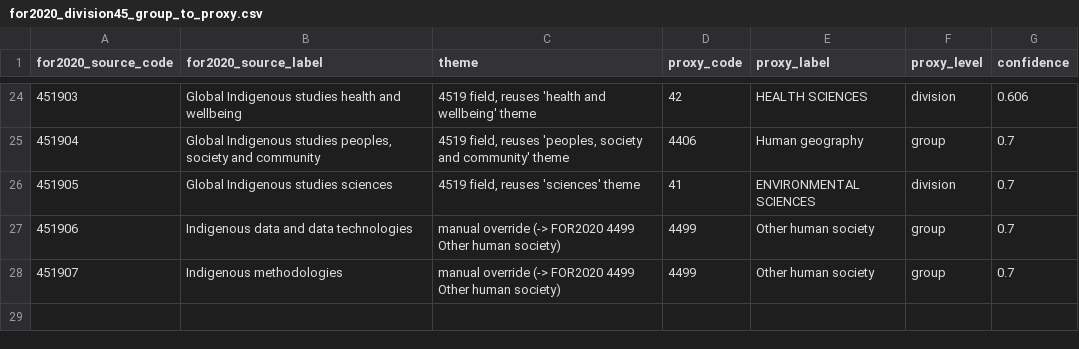
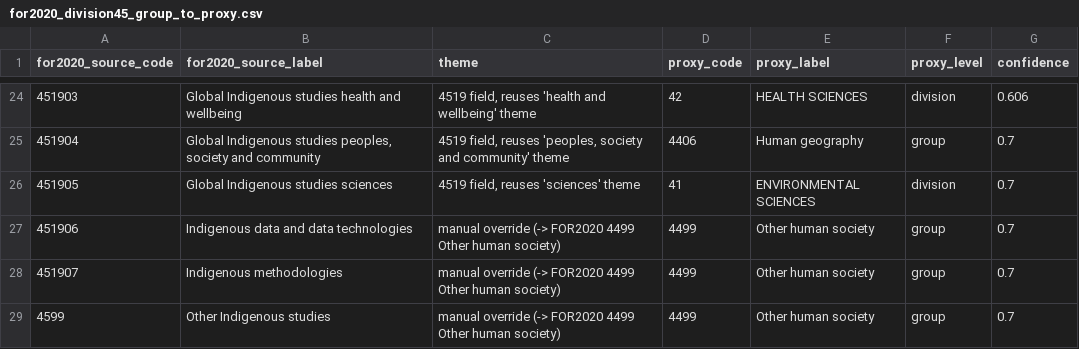
Before and after one commit to LarryCram/ResearchClassification, a CSV file: research_classification/data/for2020_division45_group_to_proxy.csv, drawn as a sheet; only a part is shown, gaps mark what is left out; the diff names each change by its address in the sheet, - before the commit and + after, or states it on an @@ line.

```diff
--- a/research_classification/data/for2020_division45_group_to_proxy.csv
+++ b/research_classification/data/for2020_division45_group_to_proxy.csv
+row 29: 4599 | Other Indigenous studies | manual override (-> FOR2020 4499 Other human society) | 4499 | Other human society | group | 0.7
```
Also changed, not shown: seeds/for2020_division45_group_to_proxy.csv, 10 other files.
